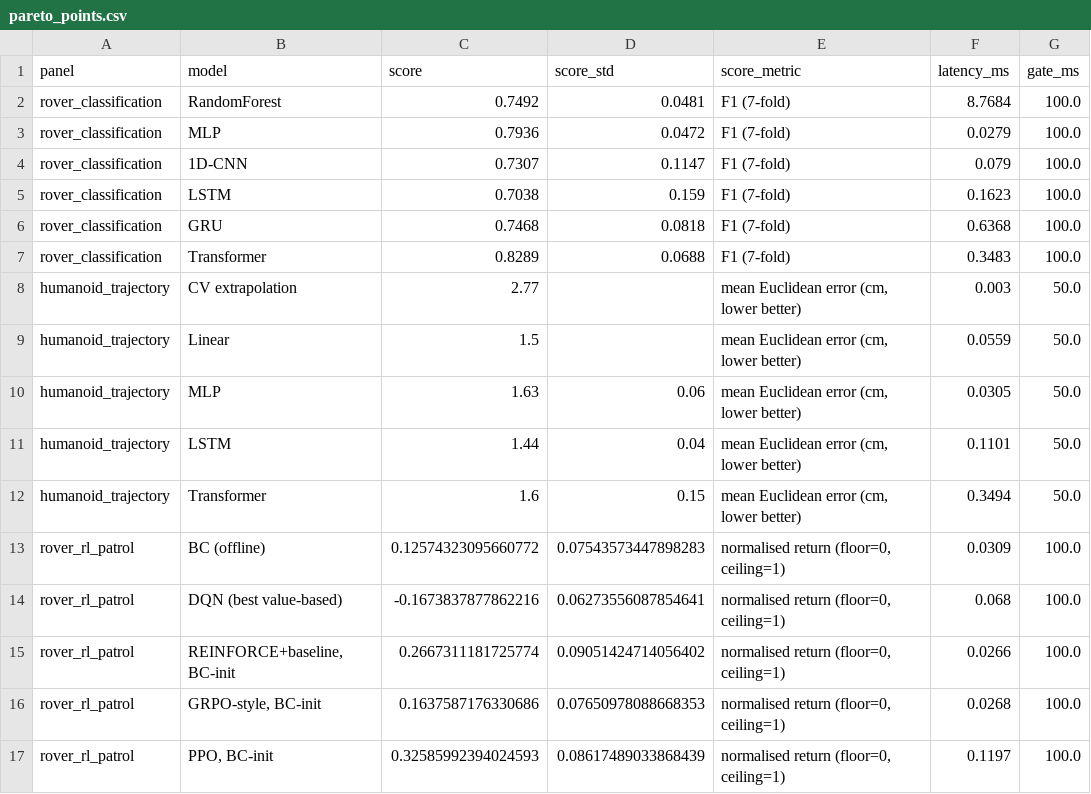
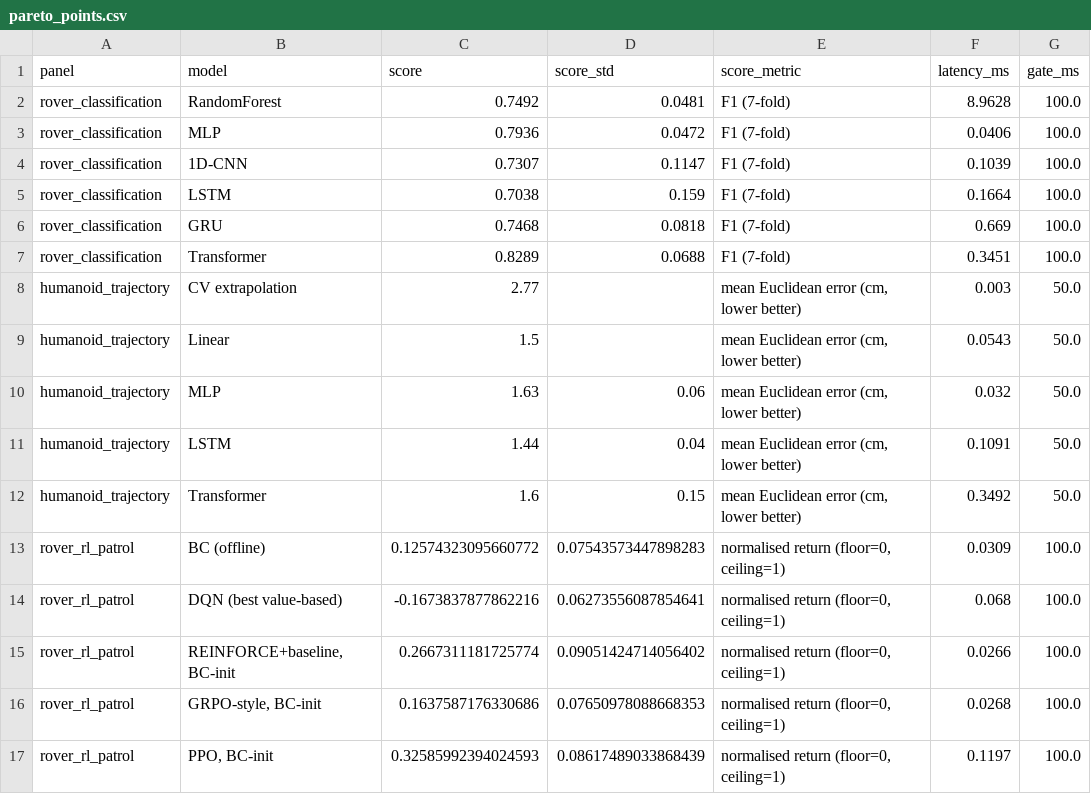
Before and after one commit to LHY3015/hongyu-ingen-ml-analyst, a CSV file: data/pareto_points.csv, drawn as a sheet.

Commit message:
W7: regenerated pareto artifacts from final notebook run

```diff
--- a/data/pareto_points.csv
+++ b/data/pareto_points.csv
@@ -1,13 +1,13 @@
 panel,model,score,score_std,score_metric,latency_ms,gate_ms
-rover_classification,RandomForest,0.7492,0.0481,F1 (7-fold),8.7684,100.0
-rover_classification,MLP,0.7936,0.0472,F1 (7-fold),0.0279,100.0
-rover_classification,1D-CNN,0.7307,0.1147,F1 (7-fold),0.079,100.0
-rover_classification,LSTM,0.7038,0.159,F1 (7-fold),0.1623,100.0
-rover_classification,GRU,0.7468,0.0818,F1 (7-fold),0.6368,100.0
-rover_classification,Transformer,0.8289,0.0688,F1 (7-fold),0.3483,100.0
+rover_classification,RandomForest,0.7492,0.0481,F1 (7-fold),8.9628,100.0
+rover_classification,MLP,0.7936,0.0472,F1 (7-fold),0.0406,100.0
+rover_classification,1D-CNN,0.7307,0.1147,F1 (7-fold),0.1039,100.0
+rover_classification,LSTM,0.7038,0.159,F1 (7-fold),0.1664,100.0
+rover_classification,GRU,0.7468,0.0818,F1 (7-fold),0.669,100.0
+rover_classification,Transformer,0.8289,0.0688,F1 (7-fold),0.3451,100.0
 humanoid_trajectory,CV extrapolation,2.77,,"mean Euclidean error (cm, lower better)",0.003,50.0
-humanoid_trajectory,Linear,1.5,,"mean Euclidean error (cm, lower better)",0.0559,50.0
-humanoid_trajectory,MLP,1.63,0.06,"mean Euclidean error (cm, lower better)",0.0305,50.0
-humanoid_trajectory,LSTM,1.44,0.04,"mean Euclidean error (cm, lower better)",0.1101,50.0
-humanoid_trajectory,Transformer,1.6,0.15,"mean Euclidean error (cm, lower better)",0.3494,50.0
+humanoid_trajectory,Linear,1.5,,"mean Euclidean error (cm, lower better)",0.0543,50.0
+humanoid_trajectory,MLP,1.63,0.06,"mean Euclidean error (cm, lower better)",0.032,50.0
+humanoid_trajectory,LSTM,1.44,0.04,"mean Euclidean error (cm, lower better)",0.1091,50.0
+humanoid_trajectory,Transformer,1.6,0.15,"mean Euclidean error (cm, lower better)",0.3492,50.0
 rover_rl_patrol,BC (offline),0.12574323095660772,0.07543573447898283,"normalised return (floor=0, ceiling=1)",0.0309,100.0
```
Also changed, not shown: 2 other files.
